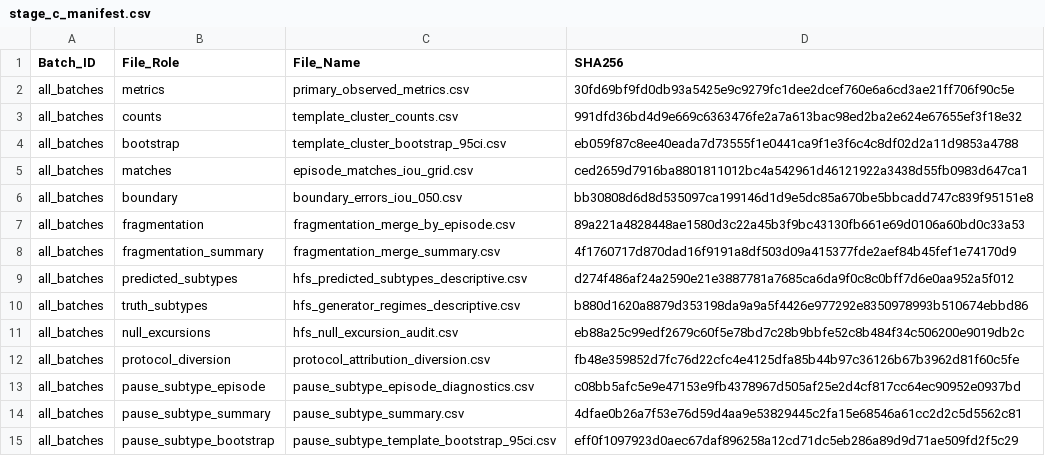
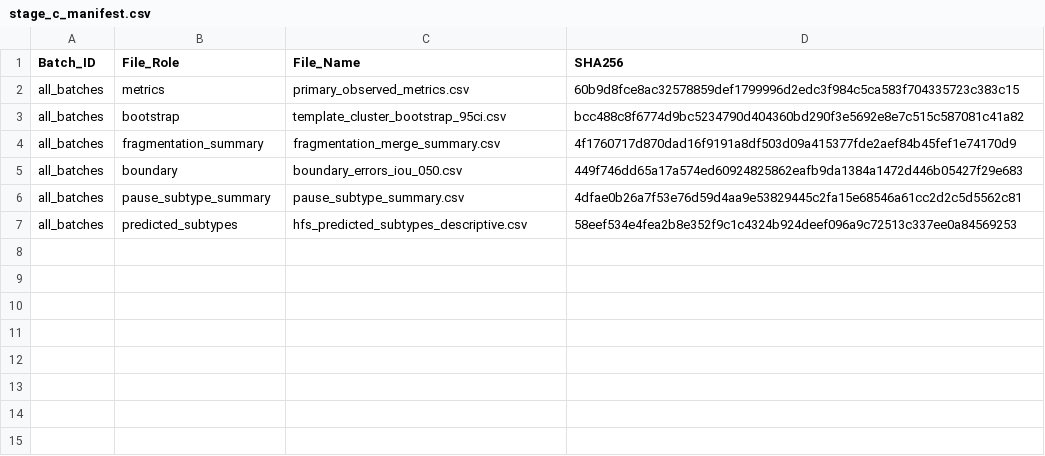
Before and after one commit to zhouhouchun/SpikeTrainPatternDetector-STPD, a CSV file: results/synthetic_validation/v2.2.0/stage_c_manifest.csv, drawn as a sheet.

```diff
--- a/results/synthetic_validation/v2.2.0/stage_c_manifest.csv
+++ b/results/synthetic_validation/v2.2.0/stage_c_manifest.csv
@@ -1,15 +1,7 @@
 "Batch_ID","File_Role","File_Name","SHA256"
-"all_batches","metrics","primary_observed_metrics.csv","30fd69bf9fd0db93a5425e9c9279fc1dee2dcef760e6a6cd3ae21ff706f90c5e"
-"all_batches","counts","template_cluster_counts.csv","991dfd36bd4d9e669c6363476fe2a7a613bac98ed2ba2e624e67655ef3f18e32"
-"all_batches","bootstrap","template_cluster_bootstrap_95ci.csv","eb059f87c8ee40eada7d73555f1e0441ca9f1e3f6c4c8df02d2a11d9853a4788"
-"all_batches","matches","episode_matches_iou_grid.csv","ced2659d7916ba8801811012bc4a542961d46121922a3438d55fb0983d647ca1"
-"all_batches","boundary","boundary_errors_iou_050.csv","bb30808d6d8d535097ca199146d1d9e5dc85a670be5bbcadd747c839f95151e8"
-"all_batches","fragmentation","fragmentation_merge_by_episode.csv","89a221a4828448ae1580d3c22a45b3f9bc43130fb661e69d0106a60bd0c33a53"
+"all_batches","metrics","primary_observed_metrics.csv","60b9d8fce8ac32578859def1799996d2edc3f984c5ca583f704335723c383c15"
+"all_batches","bootstrap","template_cluster_bootstrap_95ci.csv","bcc488c8f6774d9bc5234790d404360bd290f3e5692e8e7c515c587081c41a82"
 "all_batches","fragmentation_summary","fragmentation_merge_summary.csv","4f1760717d870dad16f9191a8df503d09a415377fde2aef84b45fef1e74170d9"
-"all_batches","predicted_subtypes","hfs_predicted_subtypes_descriptive.csv","d274f486af24a2590e21e3887781a7685ca6da9f0c8c0bff7d6e0aa952a5f012"
-"all_batches","truth_subtypes","hfs_generator_regimes_descriptive.csv","b880d1620a8879d353198da9a9a5f4426e977292e8350978993b510674ebbd86"
-"all_batches","null_excursions","hfs_null_excursion_audit.csv","eb88a25c99edf2679c60f5e78bd7c28b9bbfe52c8b484f34c506200e9019db2c"
-"all_batches","protocol_diversion","protocol_attribution_diversion.csv","fb48e359852d7fc76d22cfc4e4125dfa85b44b97c36126b67b3962d81f60c5fe"
-"all_batches","pause_subtype_episode","pause_subtype_episode_diagnostics.csv","c08bb5afc5e9e47153e9fb4378967d505af25e2d4cf817cc64ec90952e0937bd"
+"all_batches","boundary","boundary_errors_iou_050.csv","449f746dd65a17a574ed60924825862eafb9da1384a1472d446b05427f29e683"
 "all_batches","pause_subtype_summary","pause_subtype_summary.csv","4dfae0b26a7f53e76d59d4aa9e53829445c2fa15e68546a61cc2d2c5d5562c81"
-"all_batches","pause_subtype_bootstrap","pause_subtype_template_bootstrap_95ci.csv","eff0f1097923d0aec67daf896258a12cd71dc5eb286a89d9d71ae509fd2f5c29"
+"all_batches","predicted_subtypes","hfs_predicted_subtypes_descriptive.csv","58eef534e4fea2b8e352f9c1c4324b924deef096a9c72513c337ee0a84569253"
```
Also changed, not shown: release_manifest_sha256.csv, results/method_comparison/three_method_truth_accuracy_current/protocol.csv, 44 other files.
